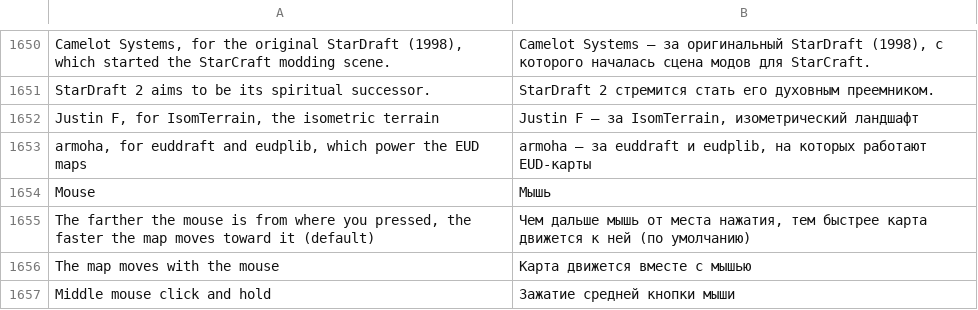
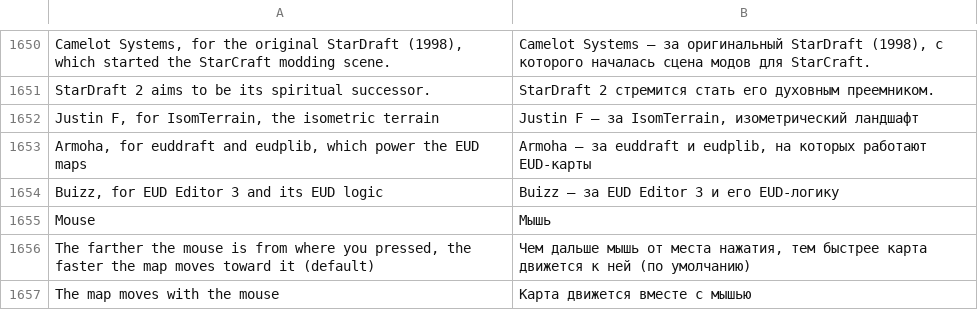
Before and after one commit to stardraft-editor/stardraft, a TSV file: apps/editor/res/lang/ru.tsv, drawn as a sheet; only a part is shown, gaps mark what is left out; the shorter side is filled out with more unchanged rows.

Commit message:
About: thanks to Buizz for EUD Editor 3 and its EUD logic; Armoha in title case

```diff
--- a/apps/editor/res/lang/ru.tsv
+++ b/apps/editor/res/lang/ru.tsv
@@ -1680,3 +1680,4 @@ StarDraft 2 aims to be its spiritual successor.	StarDraft 2 стремится
 Justin F, for IsomTerrain, the isometric terrain	Justin F — за IsomTerrain, изометрический ландшафт
-armoha, for euddraft and eudplib, which power the EUD maps	armoha — за euddraft и eudplib, на которых работают EUD-карты
+Armoha, for euddraft and eudplib, which power the EUD maps	Armoha — за euddraft и eudplib, на которых работают EUD-карты
+Buizz, for EUD Editor 3 and its EUD logic	Buizz — за EUD Editor 3 и его EUD-логику
 Mouse	Мышь
```
Also changed, not shown: apps/editor/res/lang/es.tsv, apps/editor/res/lang/ko.tsv, 6 other files.
